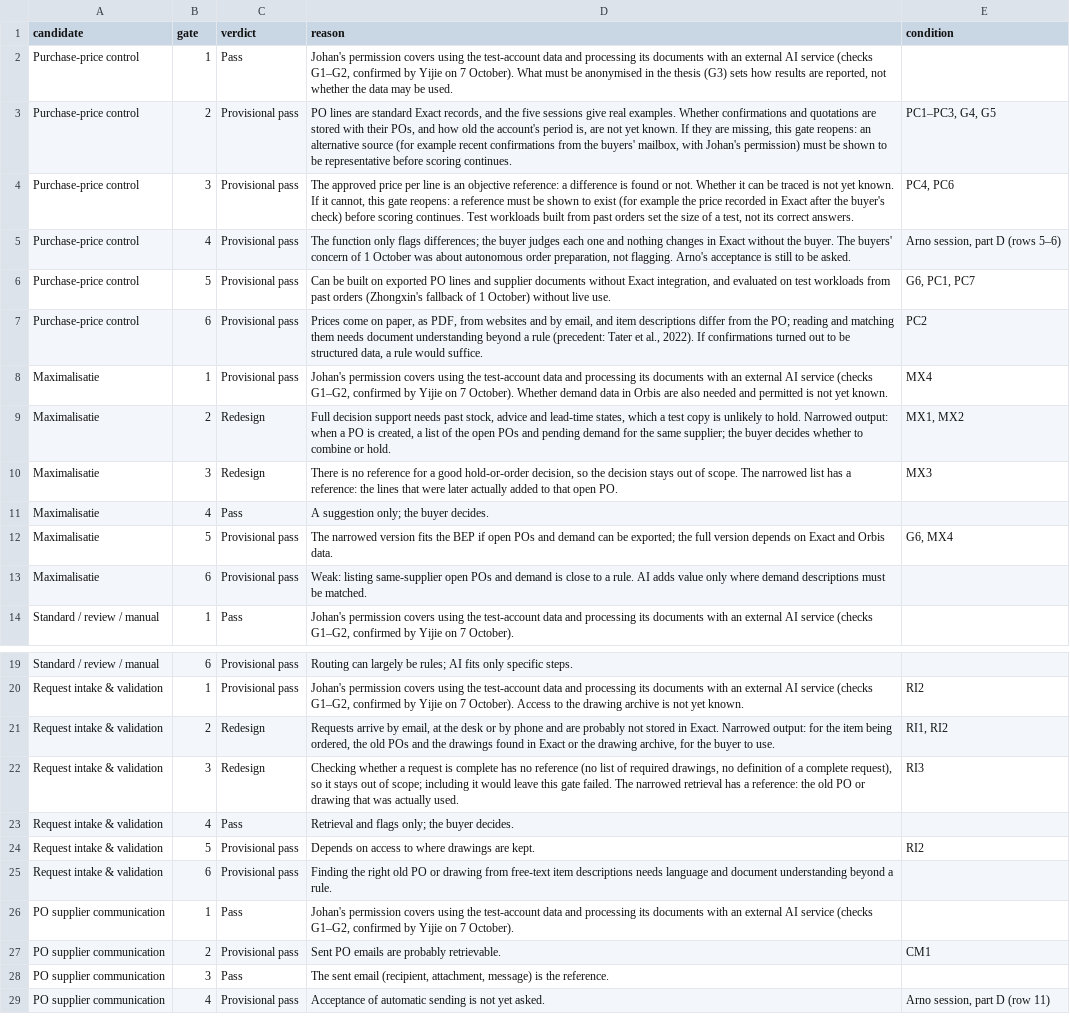
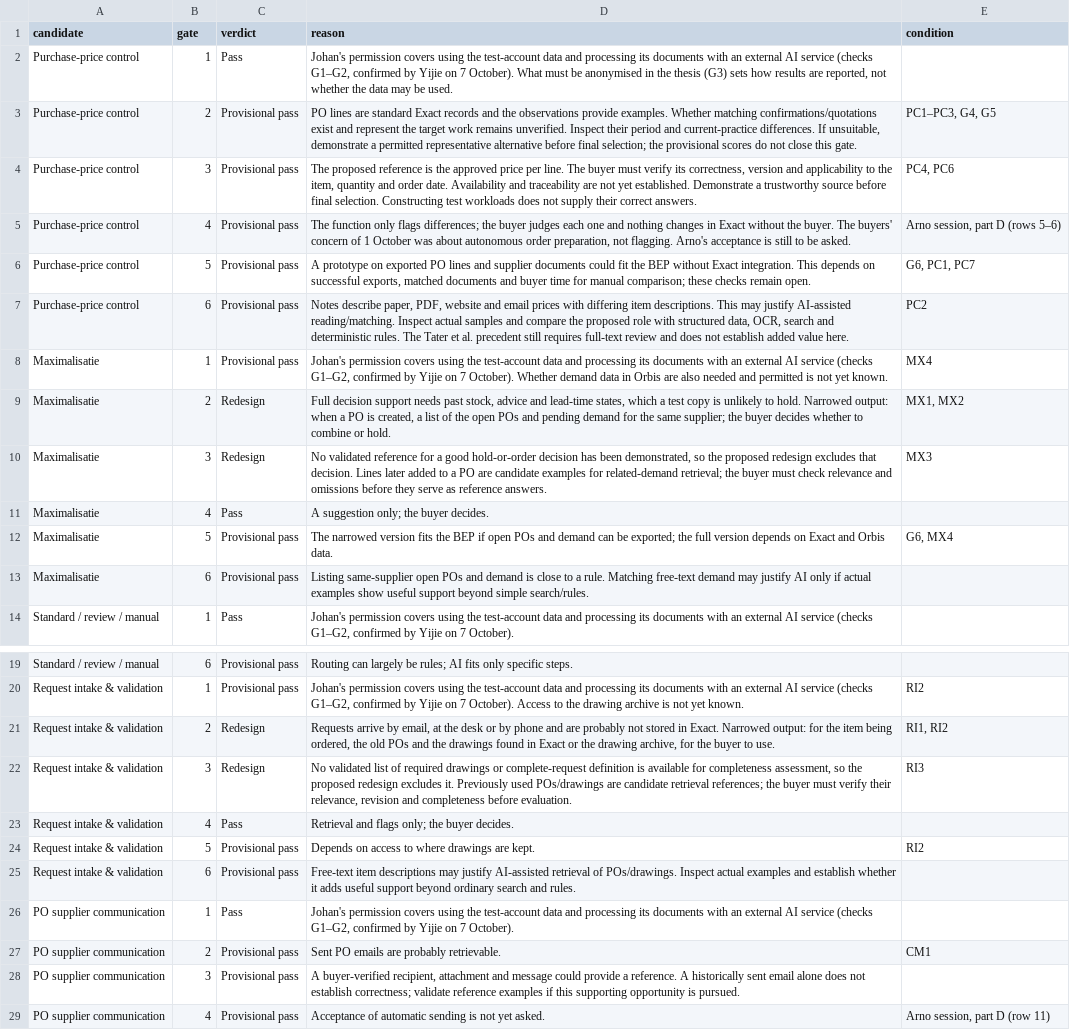
Before and after one commit to Luuuuuig/Bachelor-End-Project, a CSV file: docs/analyze/Stage_A_Gates_2026-10-07.csv, drawn as a sheet; only a part is shown, gaps mark what is left out; the diff covers the shown part only; the diff names each change by its address in the sheet, - before the commit and + after, or states it on an @@ line.

Commit message:
Align active BEP documents and simplify remaining-work guidance
Use the confirmed four-question working version while preserving the submitted PDF. Replace mandatory recoding/kappa wording with a pending targeted review, distinguish provisional selection from validated feasibility, and remove stale task lists and duplicated counts. Add a current status and reading guide. Preserve raw measurements, historical decisions and planning figures.

```diff
--- a/docs/analyze/Stage_A_Gates_2026-10-07.csv
+++ b/docs/analyze/Stage_A_Gates_2026-10-07.csv
-D3 (reason): …standard Exact records, and the five sessions give real examples. Whether confirmations and quotations are stored with their POs, and how old the account's period is, are not yet known. If they are missing, this gate reopens: an alternative source (for example recent confirmations from the buyers' mailbox, with Johan's permission) must be shown to be representative before scoring continues.
+D3 (reason): …standard Exact records and the observations provide examples. Whether matching confirmations/quotations exist and represent the target work remains unverified. Inspect their period and current-practice differences. If unsuitable, demonstrate a permitted representative alternative before final selection; the provisional scores do not close this gate.
-D4 (reason): The approved price per line is an objective reference: a difference is found or not. Whether it can be traced is not yet known. If it cannot, this gate reopens: a reference must be shown to exist (for example the price recorded in Exact after the buyer's check) before scoring continues. Test workloads built from past orders set the size of a test, not its correct answers.
+D4 (reason): The proposed reference is the approved price per line. The buyer must verify its correctness, version and applicability to the item, quantity and order date. Availability and traceability are not yet established. Demonstrate a trustworthy source before final selection. Constructing test workloads does not supply their correct answers.
-D6 (reason): Can be built on exported PO lines and supplier documents without Exact integration, and evaluated on test workloads from past orders (Zhongxin's fallback of 1 October) without live use.
+D6 (reason): A prototype on exported PO lines and supplier documents could fit the BEP without Exact integration. This depends on successful exports, matched documents and buyer time for manual comparison; these checks remain open.
-D7 (reason): Prices come on paper, as PDF, from websites and by email, and item descriptions differ from the PO; reading and matching them needs document understanding beyond a rule (precedent: Tater et al., 2022). If confirmations turned out to be structured data, a rule would suffice.
+D7 (reason): Notes describe paper, PDF, website and email prices with differing item descriptions. This may justify AI-assisted reading/matching. Inspect actual samples and compare the proposed role with structured data, OCR, search and deterministic rules. The Tater et al. precedent still requires full-text review and does not establish added value here.
-D10 (reason): There is no reference for a good hold-or-order decision, so the decision stays out of scope. The narrowed list has a reference: the lines that were later actually added to that open PO.
+D10 (reason): No validated reference for a good hold-or-order decision has been demonstrated, so the proposed redesign excludes that decision. Lines later added to a PO are candidate examples for related-demand retrieval; the buyer must check relevance and omissions before they serve as reference answers.
-D13 (reason): Weak: listing same-supplier open POs and demand is close to a rule. AI adds value only where demand descriptions must be matched.
+D13 (reason): Listing same-supplier open POs and demand is close to a rule. Matching free-text demand may justify AI only if actual examples show useful support beyond simple search/rules.
-D22 (reason): Checking whether a request is complete has no reference (no list of required drawings, no definition of a complete request), so it stays out of scope; including it would leave this gate failed. The narrowed retrieval has a reference: the old PO or drawing that was actually used.
+D22 (reason): No validated list of required drawings or complete-request definition is available for completeness assessment, so the proposed redesign excludes it. Previously used POs/drawings are candidate retrieval references; the buyer must verify their relevance, revision and completeness before evaluation.
-D25 (reason): Finding the right old PO or drawing from free-text item descriptions needs language and document understanding beyond a rule.
+D25 (reason): Free-text item descriptions may justify AI-assisted retrieval of POs/drawings. Inspect actual examples and establish whether it adds useful support beyond ordinary search and rules.
-C28 (verdict): Pass
+C28 (verdict): Provisional pass
-D28 (reason): The sent email (recipient, attachment, message) is the reference.
+D28 (reason): A buyer-verified recipient, attachment and message could provide a reference. A historically sent email alone does not establish correctness; validate reference examples if this supporting opportunity is pursued.
```
Also changed, not shown: 3 edited cells elsewhere in this file, 26 other files.
